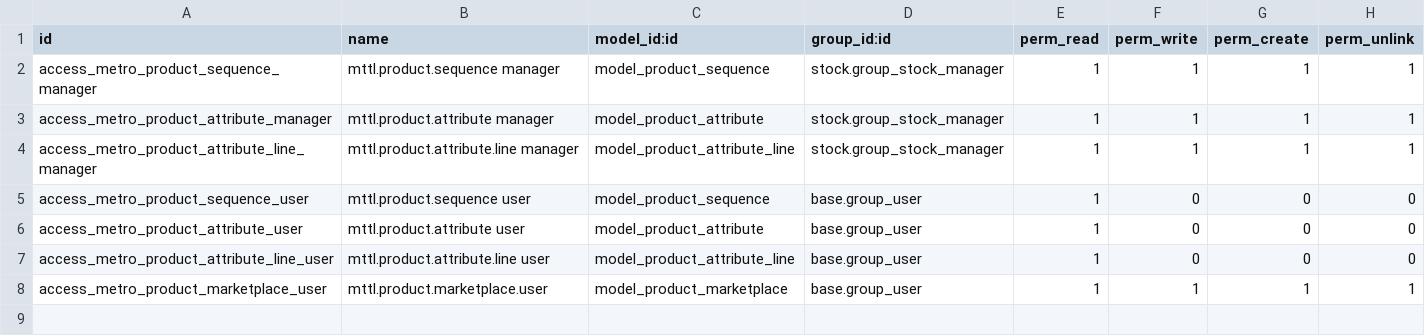
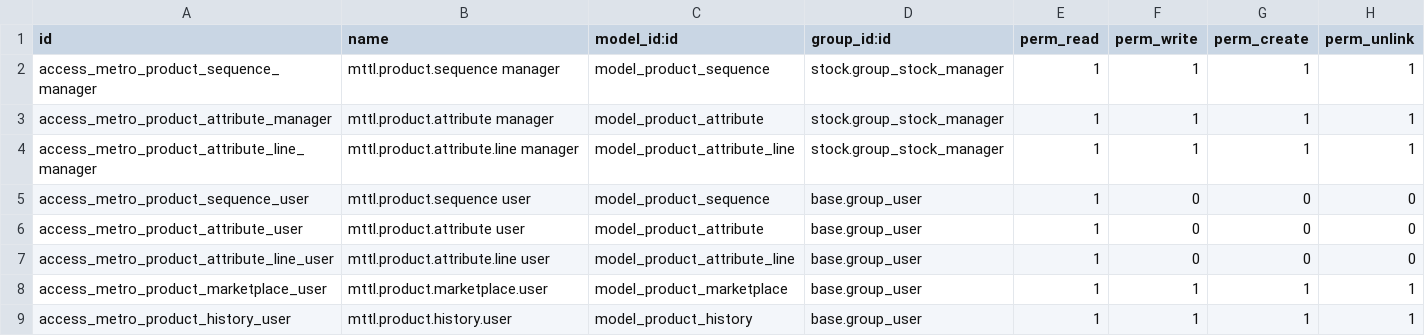
Before and after one commit to hoangtk/metro-test, a CSV file: metro_product/security/ir.model.access.csv, drawn as a sheet; the diff names each change by its address in the sheet, - before the commit and + after, or states it on an @@ line.

Commit message:
- Add  group Product oversight - Track product history (name, chinese name, erp #) - Send daily warehouse report - Fix bug start MO start first WO - Fix bug upload PDF not link DO lines

```diff
--- a/metro_product/security/ir.model.access.csv
+++ b/metro_product/security/ir.model.access.csv
+row 9: access_metro_product_history_user | mttl.product.history.user | model_product_history | base.group_user | 1 | 1 | 1 | 1
```
Also changed, not shown: metro_purchase/security/ir.model.access.csv, 18 other files.
